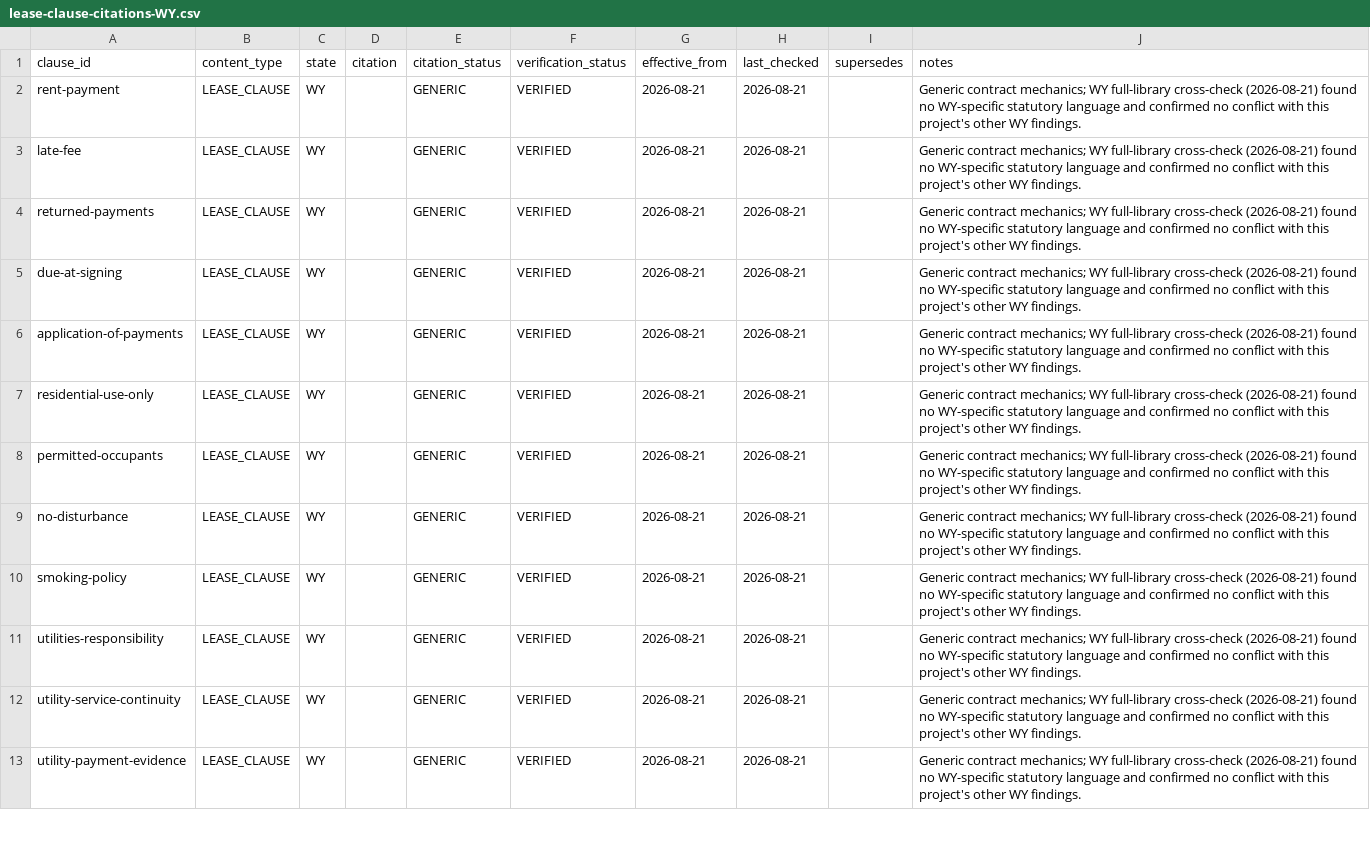
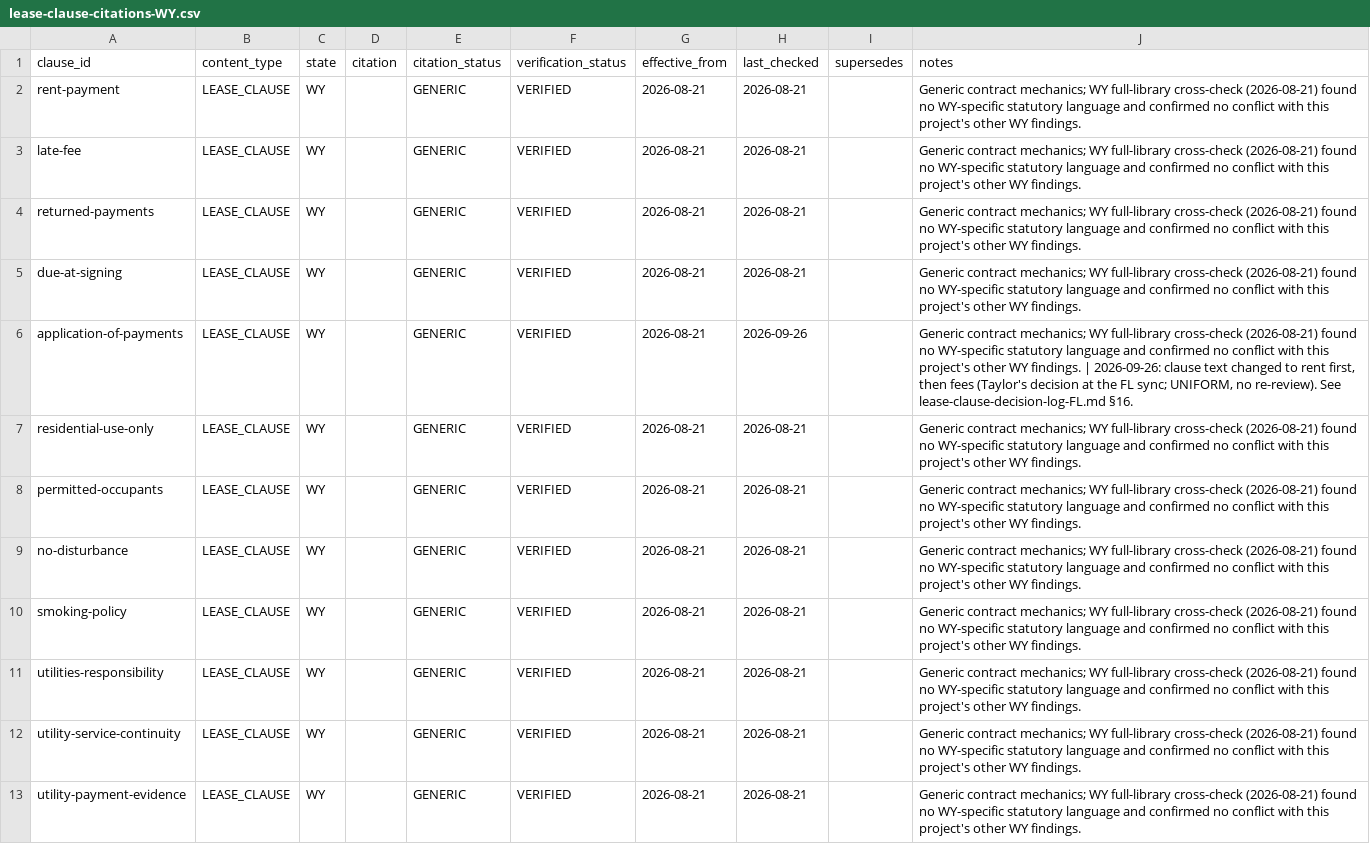
Before and after one commit to tsteinbaugh/property-manager-landlord-app, a CSV file: lease-clause-citations-WY.csv, drawn as a sheet; only a part is shown.

```diff
--- a/lease-clause-citations-WY.csv
+++ b/lease-clause-citations-WY.csv
@@ -5,3 +5,3 @@ returned-payments,LEASE_CLAUSE,WY,,GENERIC,VERIFIED,2026-08-21,2026-08-21,,Gener
 due-at-signing,LEASE_CLAUSE,WY,,GENERIC,VERIFIED,2026-08-21,2026-08-21,,Generic contract mechanics; WY full-library cross-check (2026-08-21) found no WY-specific statutory language and confirmed no conflict with this project's other WY findings.
-application-of-payments,LEASE_CLAUSE,WY,,GENERIC,VERIFIED,2026-08-21,2026-08-21,,Generic contract mechanics; WY full-library cross-check (2026-08-21) found no WY-specific statutory language and confirmed no conflict with this project's other WY findings.
+application-of-payments,LEASE_CLAUSE,WY,,GENERIC,VERIFIED,2026-08-21,2026-09-26,,"Generic contract mechanics; WY full-library cross-check (2026-08-21) found no WY-specific statutory language and confirmed no conflict with this project's other WY findings. | 2026-09-26: clause text changed to rent first, then fees (Taylor's decision at the FL sync; UNIFORM, no re-review). See lease-clause-decision-log-FL.md §16."
 residential-use-only,LEASE_CLAUSE,WY,,GENERIC,VERIFIED,2026-08-21,2026-08-21,,Generic contract mechanics; WY full-library cross-check (2026-08-21) found no WY-specific statutory language and confirmed no conflict with this project's other WY findings.
```
Also changed, not shown: lease-clause-citations-CA.csv, lease-clause-citations-CO.csv, 32 other files.
